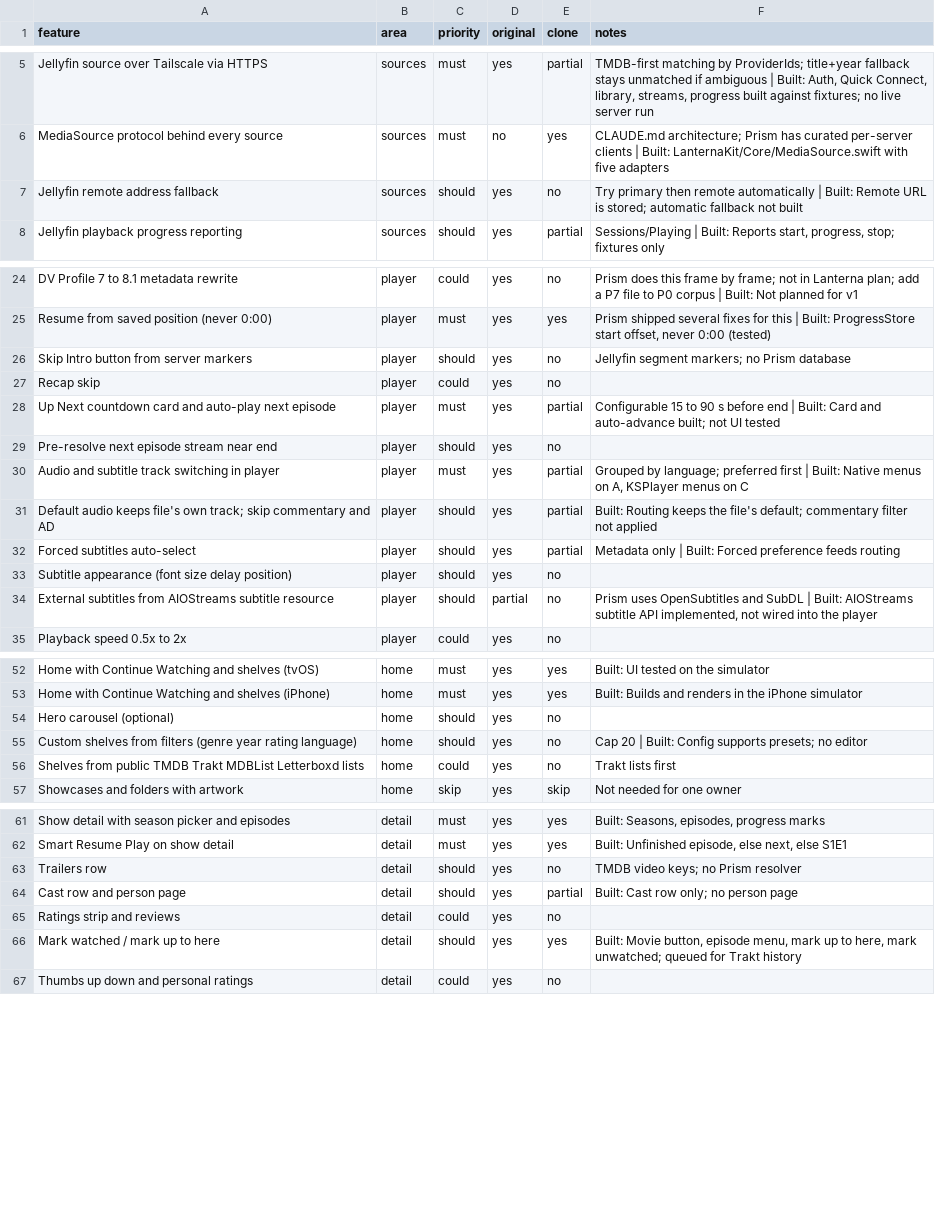
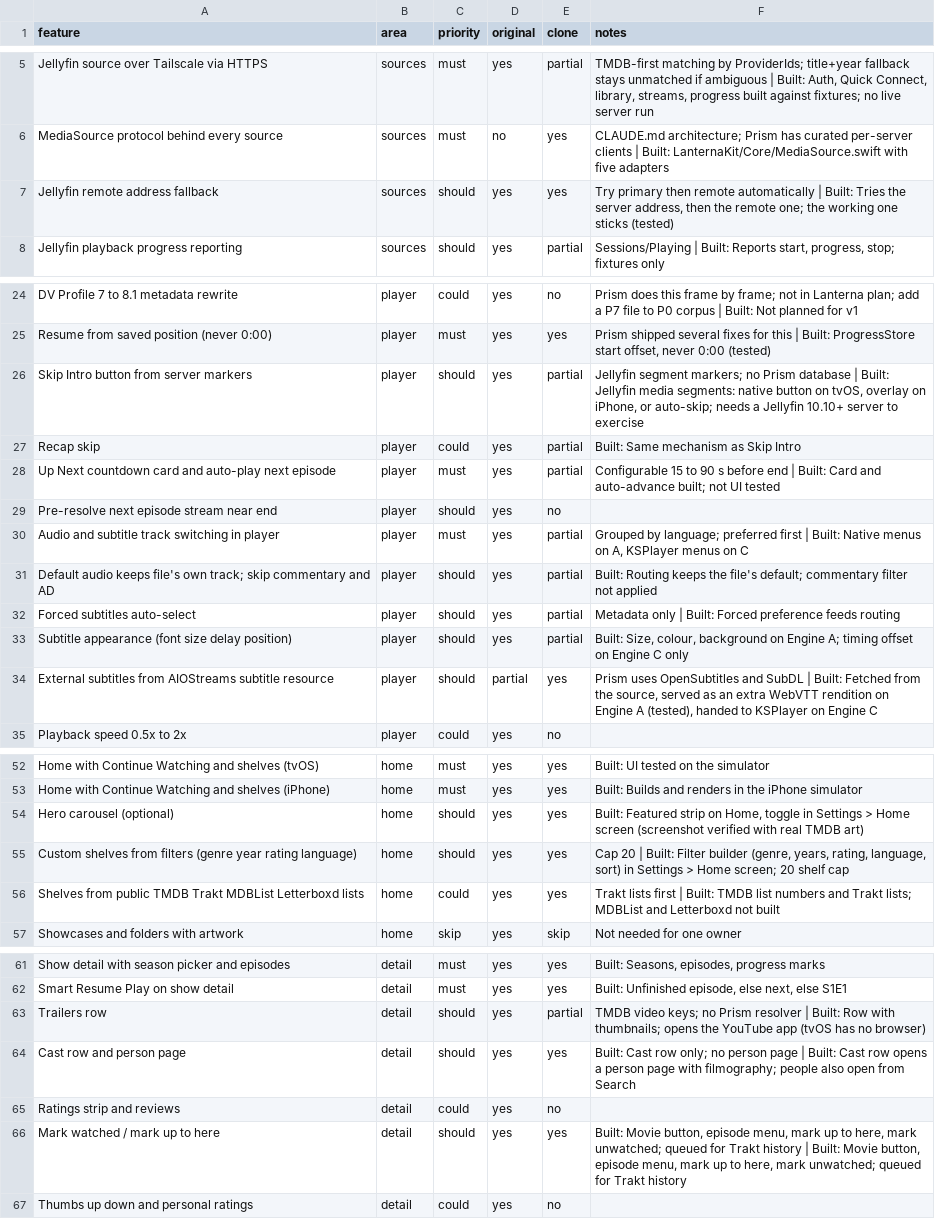
Before and after one commit to an20olives/Lanterna, a CSV file: replica/features.csv, drawn as a sheet; only a part is shown, gaps mark what is left out; the diff covers the shown part only.

```diff
--- a/replica/features.csv
+++ b/replica/features.csv
@@ -6,3 +6,3 @@ Jellyfin source over Tailscale via HTTPS,sources,must,yes,partial,"TMDB-first ma
 MediaSource protocol behind every source,sources,must,no,yes,CLAUDE.md architecture; Prism has curated per-server clients | Built: LanternaKit/Core/MediaSource.swift with five adapters
-Jellyfin remote address fallback,sources,should,yes,no,Try primary then remote automatically | Built: Remote URL is stored; automatic fallback not built
+Jellyfin remote address fallback,sources,should,yes,yes,"Try primary then remote automatically | Built: Tries the server address, then the remote one; the working one sticks (tested)"
 Jellyfin playback progress reporting,sources,should,yes,partial,"Sessions/Playing | Built: Reports start, progress, stop; fixtures only"
@@ -25,4 +25,4 @@ DV Profile 7 to 8.1 metadata rewrite,player,could,yes,no,Prism does this frame b
 Resume from saved position (never 0:00),player,must,yes,yes,"Prism shipped several fixes for this | Built: ProgressStore start offset, never 0:00 (tested)"
-Skip Intro button from server markers,player,should,yes,no,Jellyfin segment markers; no Prism database
-Recap skip,player,could,yes,no,
+Skip Intro button from server markers,player,should,yes,partial,"Jellyfin segment markers; no Prism database | Built: Jellyfin media segments: native button on tvOS, overlay on iPhone, or auto-skip; needs a Jellyfin 10.10+ server to exercise"
+Recap skip,player,could,yes,partial,Built: Same mechanism as Skip Intro
 Up Next countdown card and auto-play next episode,player,must,yes,partial,Configurable 15 to 90 s before end | Built: Card and auto-advance built; not UI tested
@@ -32,4 +32,4 @@ Default audio keeps file's own track; skip commentary and AD,player,should,yes,p
 Forced subtitles auto-select,player,should,yes,partial,Metadata only | Built: Forced preference feeds routing
-Subtitle appearance (font size delay position),player,should,yes,no,
-External subtitles from AIOStreams subtitle resource,player,should,partial,no,"Prism uses OpenSubtitles and SubDL | Built: AIOStreams subtitle API implemented, not wired into the player"
+Subtitle appearance (font size delay position),player,should,yes,partial,"Built: Size, colour, background on Engine A; timing offset on Engine C only"
+External subtitles from AIOStreams subtitle resource,player,should,partial,yes,"Prism uses OpenSubtitles and SubDL | Built: Fetched from the source, served as an extra WebVTT rendition on Engine A (tested), handed to KSPlayer on Engine C"
 Playback speed 0.5x to 2x,player,could,yes,no,
@@ -53,5 +53,5 @@ Home with Continue Watching and shelves (tvOS),home,must,yes,yes,Built: UI teste
 Home with Continue Watching and shelves (iPhone),home,must,yes,yes,Built: Builds and renders in the iPhone simulator
-Hero carousel (optional),home,should,yes,no,
-Custom shelves from filters (genre year rating language),home,should,yes,no,Cap 20 | Built: Config supports presets; no editor
-Shelves from public TMDB Trakt MDBList Letterboxd lists,home,could,yes,no,Trakt lists first
+Hero carousel (optional),home,should,yes,yes,"Built: Featured strip on Home, toggle in Settings > Home screen (screenshot verified with real TMDB art)"
+Custom shelves from filters (genre year rating language),home,should,yes,yes,"Cap 20 | Built: Filter builder (genre, years, rating, language, sort) in Settings > Home screen; 20 shelf cap"
+Shelves from public TMDB Trakt MDBList Letterboxd lists,home,could,yes,yes,Trakt lists first | Built: TMDB list numbers and Trakt lists; MDBList and Letterboxd not built
 Showcases and folders with artwork,home,skip,yes,skip,Not needed for one owner
@@ -62,6 +62,6 @@ Show detail with season picker and episodes,detail,must,yes,yes,"Built: Seasons,
 Smart Resume Play on show detail,detail,must,yes,yes,"Built: Unfinished episode, else next, else S1E1"
-Trailers row,detail,should,yes,no,TMDB video keys; no Prism resolver
-Cast row and person page,detail,should,yes,partial,Built: Cast row only; no person page
+Trailers row,detail,should,yes,partial,TMDB video keys; no Prism resolver | Built: Row with thumbnails; opens the YouTube app (tvOS has no browser)
+Cast row and person page,detail,should,yes,yes,Built: Cast row only; no person page | Built: Cast row opens a person page with filmography; people also open from Search
 Ratings strip and reviews,detail,could,yes,no,
-Mark watched / mark up to here,detail,should,yes,yes,"Built: Movie button, episode menu, mark up to here, mark unwatched; queued for Trakt history"
+Mark watched / mark up to here,detail,should,yes,yes,"Built: Movie button, episode menu, mark up to here, mark unwatched; queued for Trakt history | Built: Movie button, episode menu, mark up to here, mark unwatched; queued for Trakt history"
 Thumbs up down and personal ratings,detail,could,yes,no,
```
Also changed, not shown: 2 edited cells elsewhere in this file, 2 other files.
